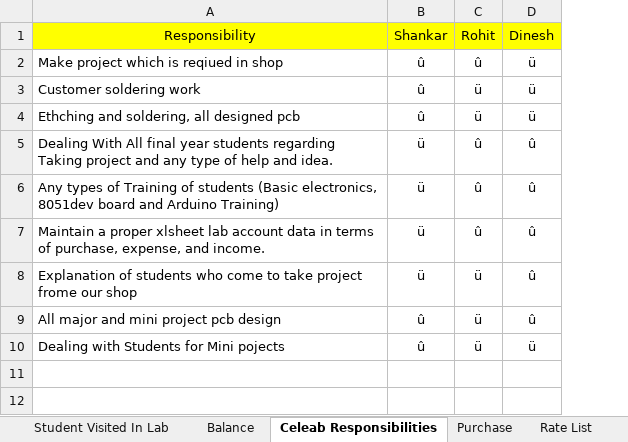
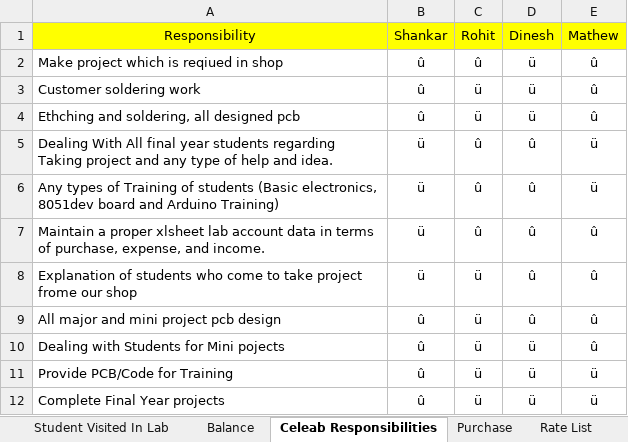
Before and after one commit to infocelab/embedded-projects, an Excel workbook: documents/daily_status.xlsx, sheet Celeab Responsibilities, drawn as a sheet; values as stored, in another font and other column widths than the file's, no borders; the diff names each change by its address in the sheet, - before the commit and + after, or states it on an @@ line.

```diff
--- a/documents/daily_status.xlsx (sheet Celeab Responsibilities)
+++ b/documents/daily_status.xlsx (sheet Celeab Responsibilities)
+column E (Mathew), rows 2-10: û | û | û | ü | ü | û | û | û | û
+row 11: Provide PCB/Code for Training | û | ü | ü | ü
+row 12: Complete Final Year projects | û | ü | ü | ü
```
